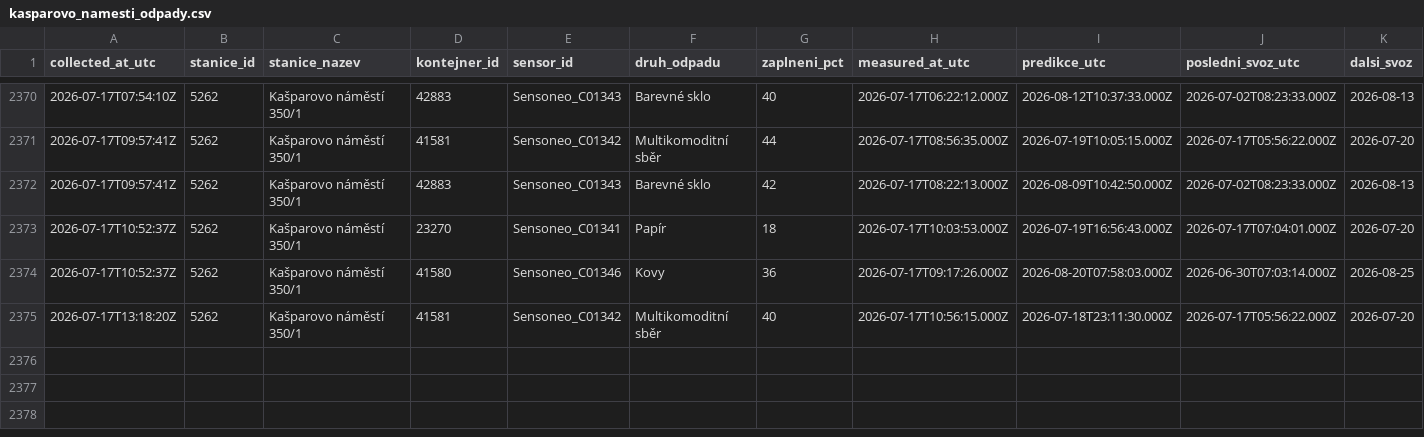
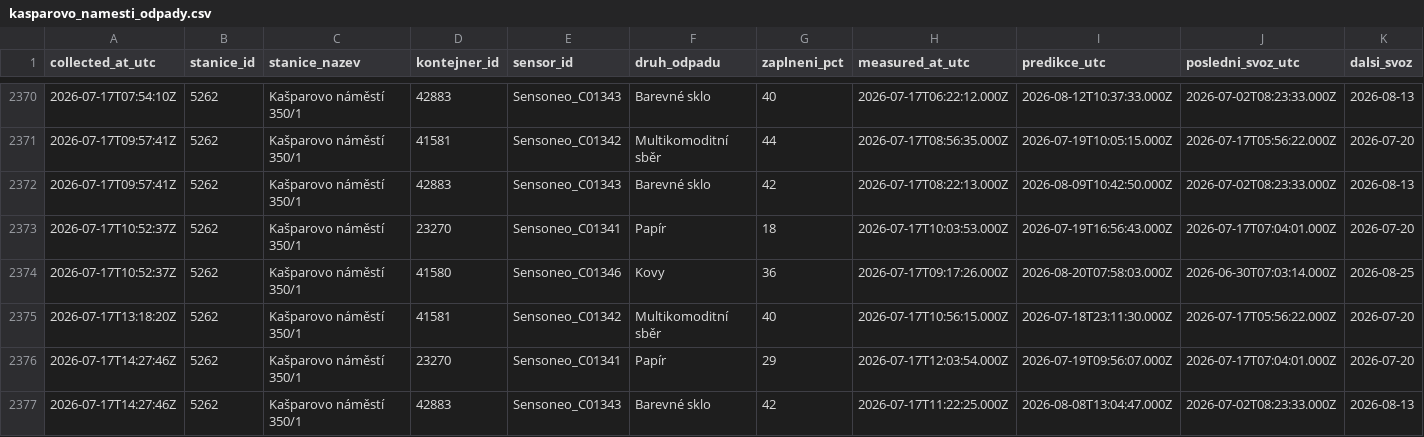
Before and after one commit to sim-mar/golemio_monitoring, a CSV file: kasparovo_namesti_odpady.csv, drawn as a sheet; only a part is shown, gaps mark what is left out.

```diff
--- a/kasparovo_namesti_odpady.csv
+++ b/kasparovo_namesti_odpady.csv
@@ -2375 +2375,3 @@ collected_at_utc,stanice_id,stanice_nazev,kontejner_id,sensor_id,druh_odpadu,zap
 2026-07-17T13:18:20Z,5262,Kašparovo náměstí 350/1,41581,Sensoneo_C01342,Multikomoditní sběr,40,2026-07-17T10:56:15.000Z,2026-07-18T23:11:30.000Z,2026-07-17T05:56:22.000Z,2026-07-20
+2026-07-17T14:27:46Z,5262,Kašparovo náměstí 350/1,23270,Sensoneo_C01341,Papír,29,2026-07-17T12:03:54.000Z,2026-07-19T09:56:07.000Z,2026-07-17T07:04:01.000Z,2026-07-20
+2026-07-17T14:27:46Z,5262,Kašparovo náměstí 350/1,42883,Sensoneo_C01343,Barevné sklo,42,2026-07-17T11:22:25.000Z,2026-08-08T13:04:47.000Z,2026-07-02T08:23:33.000Z,2026-08-13
```
Also changed, not shown: 1 other file.
